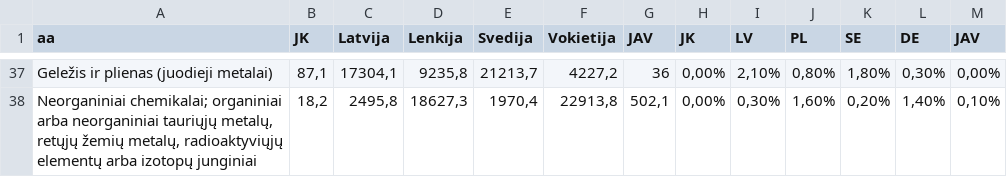
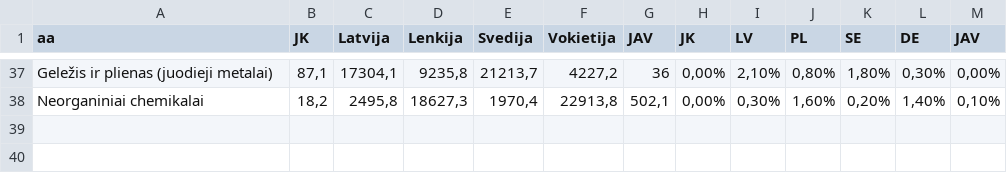
Before and after one commit to tomasdzedulionis/Data, a CSV file: lteksport.csv, drawn as a sheet; only a part is shown, gaps mark what is left out; the diff covers the shown part only.

```diff
--- a/lteksport.csv
+++ b/lteksport.csv
@@ -38 +38 @@ Geležis ir plienas (juodieji metalai);87,1;17304,1;9235,8;21213,7;4227,2;36;0,0
-"Neorganiniai chemikalai; organiniai arba neorganiniai tauriųjų metalų, retųjų žemių metalų, radioaktyviųjų elementų arba izotopų junginiai";18,2;2495,8;18627,3;1970,4;22913,8;502,1;0,00%;0,30%;1,60%;0,20%;1,40%;0,10%;;
+Neorganiniai chemikalai;18,2;2495,8;18627,3;1970,4;22913,8;502,1;0,00%;0,30%;1,60%;0,20%;1,40%;0,10%
```
Also changed, not shown: 21 edited cells elsewhere in this file.
